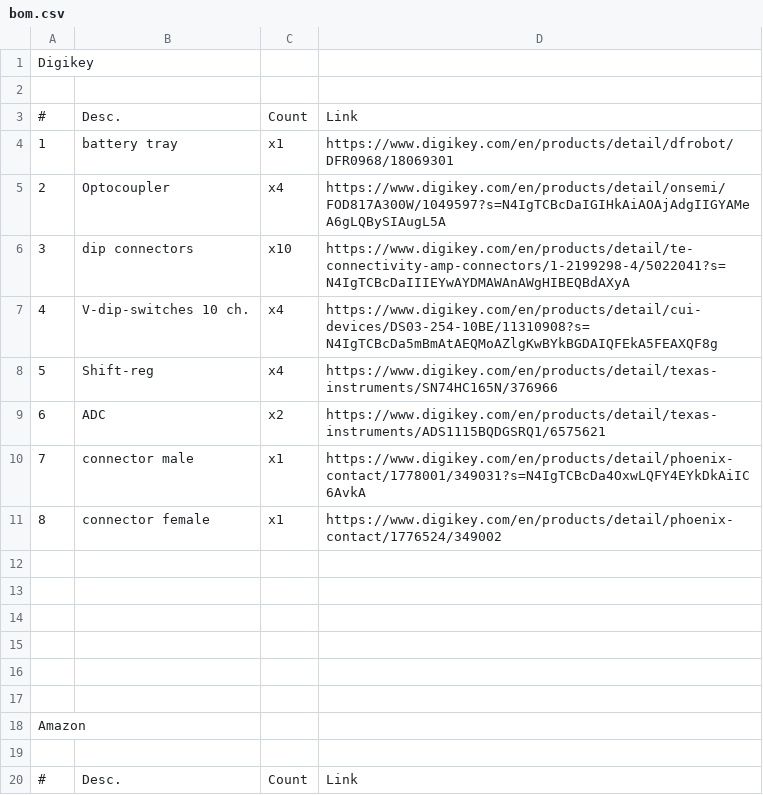
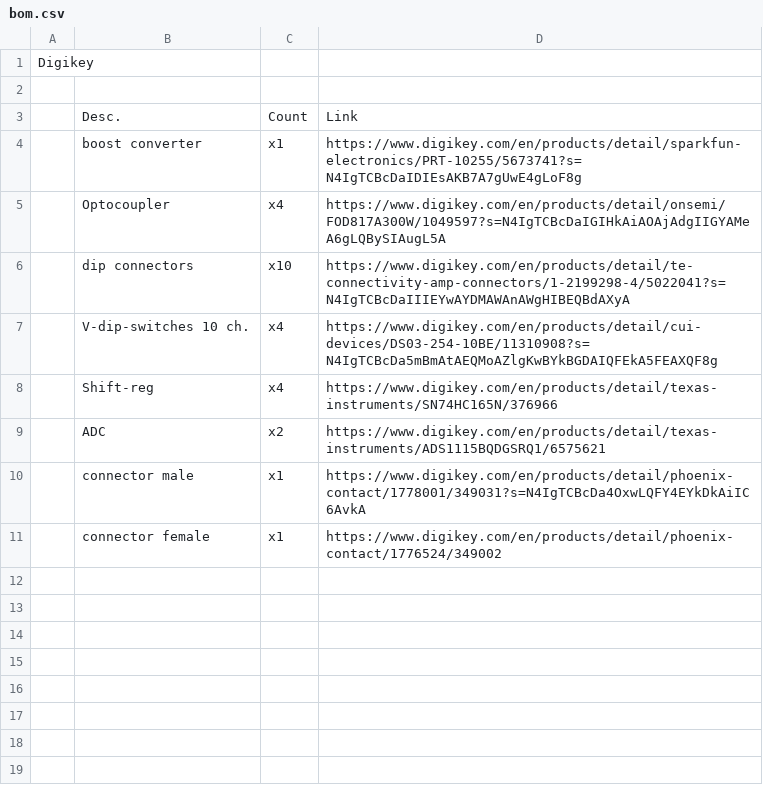
Before and after one commit to ARTS-Laboratory/Biphasic-data-acquisition-system, a CSV file: DAQ_design/v0.2.1/CAD/bom/bom.csv, drawn as a sheet.

```diff
--- a/DAQ_design/v0.2.1/CAD/bom/bom.csv
+++ b/DAQ_design/v0.2.1/CAD/bom/bom.csv
@@ -2,19 +2,10 @@ Digikey,,,
 ,,,
-#,Desc.,Count,Link
-1,battery tray,x1,https://www.digikey.com/en/products/detail/dfrobot/DFR0968/18069301
-2,Optocoupler,x4,https://www.digikey.com/en/products/detail/onsemi/FOD817A300W/1049597?s=N4IgTCBcDaIGIHkAiAOAjAdgIIGYAMeA6gLQBySIAugL5A
-3,dip connectors,x10,https://www.digikey.com/en/products/detail/te-connectivity-amp-connectors/1-2199298-4/5022041?s=N4IgTCBcDaIIIEYwAYDMAWAnAWgHIBEQBdAXyA
-4,V-dip-switches 10 ch.,x4,https://www.digikey.com/en/products/detail/cui-devices/DS03-254-10BE/11310908?s=N4IgTCBcDa5mBmAtAEQMoAZlgKwBYkBGDAIQFEkA5FEAXQF8g
-5,Shift-reg,x4,https://www.digikey.com/en/products/detail/texas-instruments/SN74HC165N/376966
-6,ADC,x2,https://www.digikey.com/en/products/detail/texas-instruments/ADS1115BQDGSRQ1/6575621
-7,connector male,x1,https://www.digikey.com/en/products/detail/phoenix-contact/1778001/349031?s=N4IgTCBcDa4OxwLQFY4EYkDkAiIC6AvkA
-8,connector female,x1,https://www.digikey.com/en/products/detail/phoenix-contact/1776524/349002
-,,,
-,,,
-,,,
-,,,
-,,,
-,,,
-Amazon,,,
-,,,
-#,Desc.,Count,Link
+,Desc.,Count,Link
+,boost converter,x1,https://www.digikey.com/en/products/detail/sparkfun-electronics/PRT-10255/5673741?s=N4IgTCBcDaIDIEsAKB7A7gUwE4gLoF8g
+,Optocoupler,x4,https://www.digikey.com/en/products/detail/onsemi/FOD817A300W/1049597?s=N4IgTCBcDaIGIHkAiAOAjAdgIIGYAMeA6gLQBySIAugL5A
+,dip connectors,x10,https://www.digikey.com/en/products/detail/te-connectivity-amp-connectors/1-2199298-4/5022041?s=N4IgTCBcDaIIIEYwAYDMAWAnAWgHIBEQBdAXyA
+,V-dip-switches 10 ch.,x4,https://www.digikey.com/en/products/detail/cui-devices/DS03-254-10BE/11310908?s=N4IgTCBcDa5mBmAtAEQMoAZlgKwBYkBGDAIQFEkA5FEAXQF8g
+,Shift-reg,x4,https://www.digikey.com/en/products/detail/texas-instruments/SN74HC165N/376966
+,ADC,x2,https://www.digikey.com/en/products/detail/texas-instruments/ADS1115BQDGSRQ1/6575621
+,connector male,x1,https://www.digikey.com/en/products/detail/phoenix-contact/1778001/349031?s=N4IgTCBcDa4OxwLQFY4EYkDkAiIC6AvkA
+,connector female,x1,https://www.digikey.com/en/products/detail/phoenix-contact/1776524/349002
```
Also changed, not shown: 4 other files.
